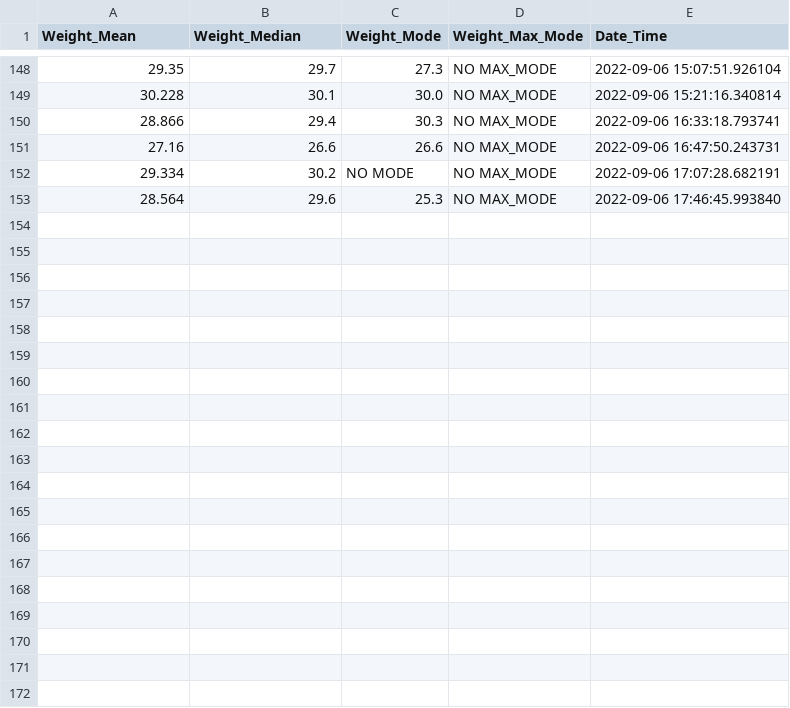
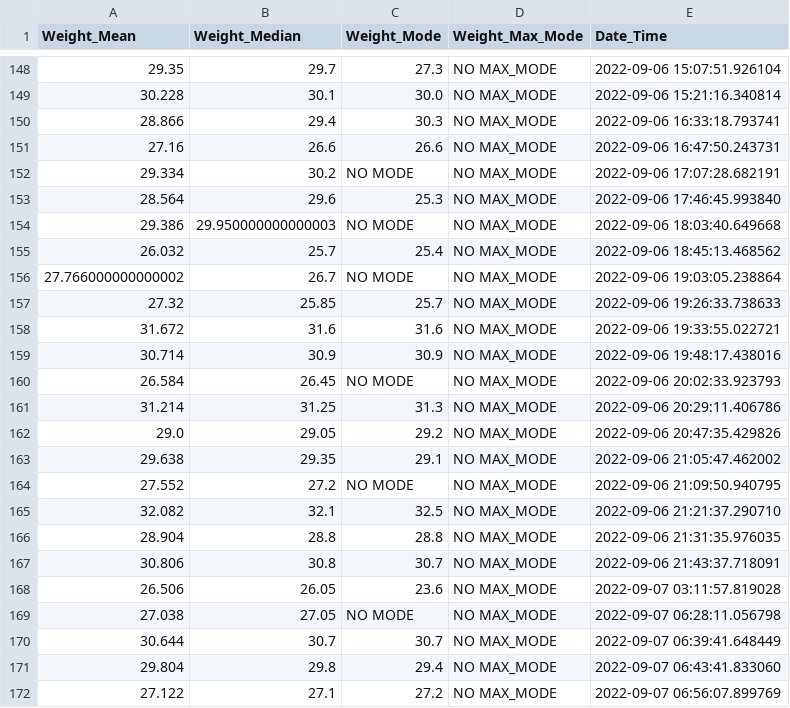
Before and after one commit to MaheshKarnani/Switch_maze, a CSV file: wdata/04435-42713_weight.csv, drawn as a sheet; only a part is shown, gaps mark what is left out; the diff names each change by its address in the sheet, - before the commit and + after, or states it on an @@ line.

Commit message:
weights from 5s automatic measurement during entry

```diff
--- a/wdata/04435-42713_weight.csv
+++ b/wdata/04435-42713_weight.csv
+row 154: 29.386 | 29.950000000000003 | NO MODE | NO MAX_MODE | 2022-09-06 18:03:40.649668
+row 155: 26.032 | 25.7 | 25.4 | NO MAX_MODE | 2022-09-06 18:45:13.468562
+row 156: 27.766000000000002 | 26.7 | NO MODE | NO MAX_MODE | 2022-09-06 19:03:05.238864
+row 157: 27.32 | 25.85 | 25.7 | NO MAX_MODE | 2022-09-06 19:26:33.738633
+row 158: 31.672 | 31.6 | 31.6 | NO MAX_MODE | 2022-09-06 19:33:55.022721
+row 159: 30.714 | 30.9 | 30.9 | NO MAX_MODE | 2022-09-06 19:48:17.438016
+row 160: 26.584 | 26.45 | NO MODE | NO MAX_MODE | 2022-09-06 20:02:33.923793
+row 161: 31.214 | 31.25 | 31.3 | NO MAX_MODE | 2022-09-06 20:29:11.406786
+row 162: 29.0 | 29.05 | 29.2 | NO MAX_MODE | 2022-09-06 20:47:35.429826
+row 163: 29.638 | 29.35 | 29.1 | NO MAX_MODE | 2022-09-06 21:05:47.462002
+row 164: 27.552 | 27.2 | NO MODE | NO MAX_MODE | 2022-09-06 21:09:50.940795
+row 165: 32.082 | 32.1 | 32.5 | NO MAX_MODE | 2022-09-06 21:21:37.290710
+row 166: 28.904 | 28.8 | 28.8 | NO MAX_MODE | 2022-09-06 21:31:35.976035
+row 167: 30.806 | 30.8 | 30.7 | NO MAX_MODE | 2022-09-06 21:43:37.718091
+row 168: 26.506 | 26.05 | 23.6 | NO MAX_MODE | 2022-09-07 03:11:57.819028
+row 169: 27.038 | 27.05 | NO MODE | NO MAX_MODE | 2022-09-07 06:28:11.056798
+row 170: 30.644 | 30.7 | 30.7 | NO MAX_MODE | 2022-09-07 06:39:41.648449
+row 171: 29.804 | 29.8 | 29.4 | NO MAX_MODE | 2022-09-07 06:43:41.833060
+row 172: 27.122 | 27.1 | 27.2 | NO MAX_MODE | 2022-09-07 06:56:07.899769
```
Also changed, not shown: wdata/04435-42714_weight.csv, wdata/04435-42715_weight.csv, 1 other file.
